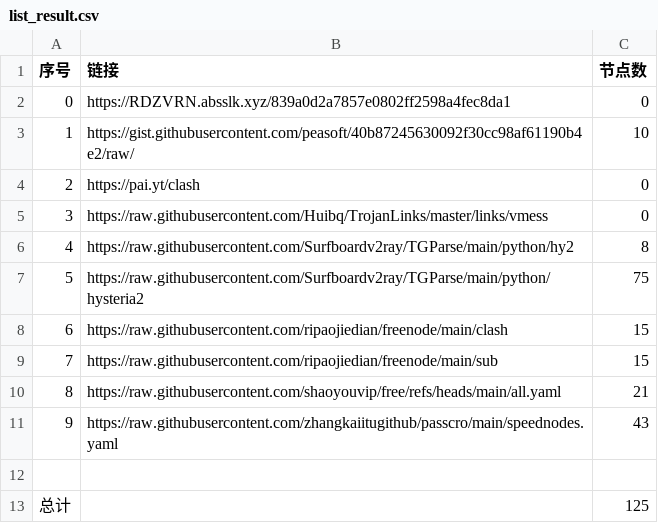
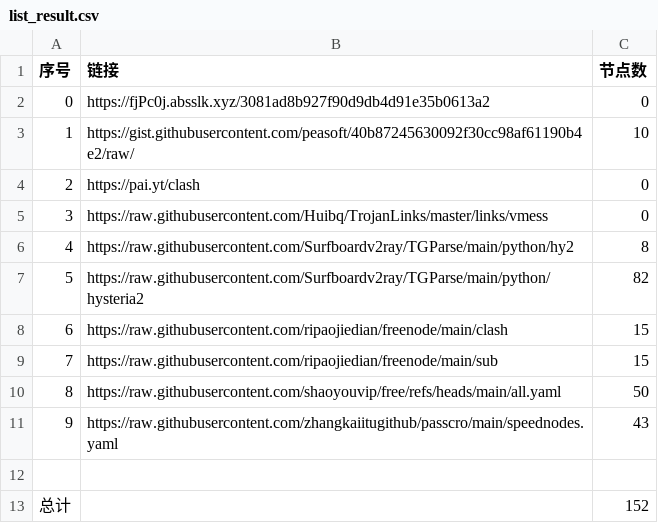
Before and after one commit to masprox/NoMoreWalls, a CSV file: list_result.csv, drawn as a sheet.

```diff
--- a/list_result.csv
+++ b/list_result.csv
@@ -1,3 +1,3 @@
 序号,链接,节点数
-0,https://RDZVRN.absslk.xyz/839a0d2a7857e0802ff2598a4fec8da1,0
+0,https://fjPc0j.absslk.xyz/3081ad8b927f90d9db4d91e35b0613a2,0
 1,https://gist.githubusercontent.com/peasoft/40b87245630092f30cc98af61190b4e2/raw/,10
@@ -6,8 +6,8 @@
 4,https://raw.githubusercontent.com/Surfboardv2ray/TGParse/main/python/hy2,8
-5,https://raw.githubusercontent.com/Surfboardv2ray/TGParse/main/python/hysteria2,75
+5,https://raw.githubusercontent.com/Surfboardv2ray/TGParse/main/python/hysteria2,82
 6,https://raw.githubusercontent.com/ripaojiedian/freenode/main/clash,15
 7,https://raw.githubusercontent.com/ripaojiedian/freenode/main/sub,15
-8,https://raw.githubusercontent.com/shaoyouvip/free/refs/heads/main/all.yaml,21
+8,https://raw.githubusercontent.com/shaoyouvip/free/refs/heads/main/all.yaml,50
 9,https://raw.githubusercontent.com/zhangkaiitugithub/passcro/main/speednodes.yaml,43
 
-总计,,125
+总计,,152
```
Also changed, not shown: 30 other files.
